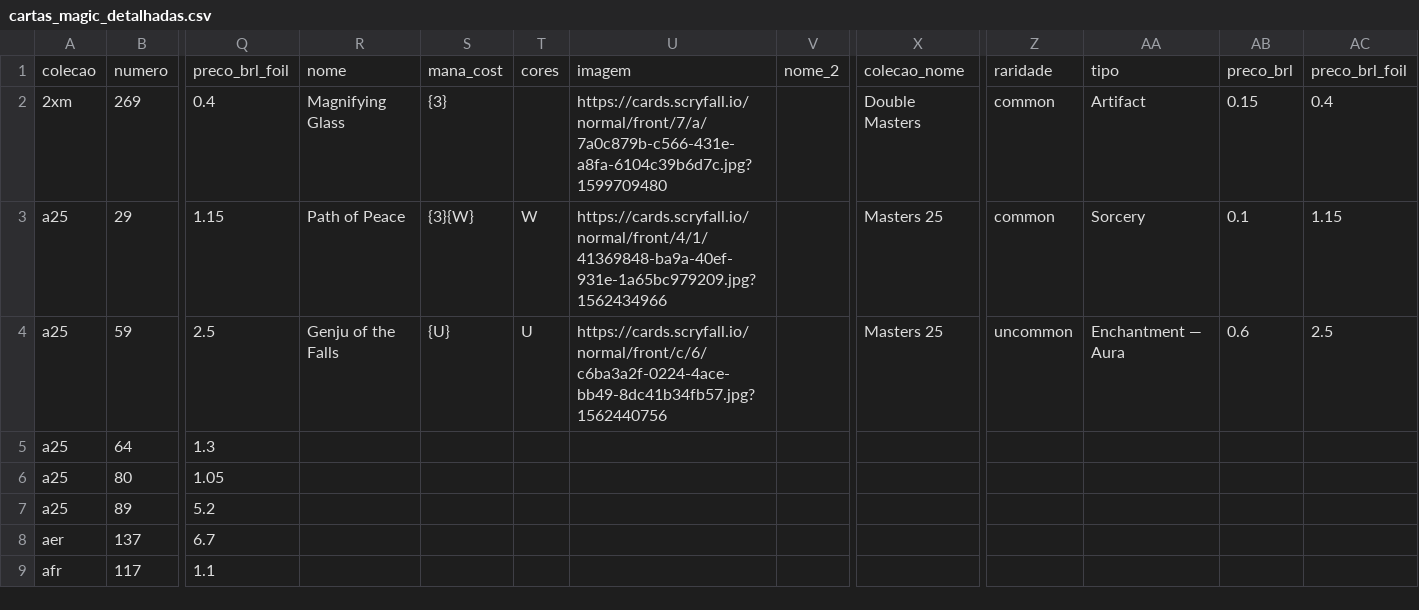
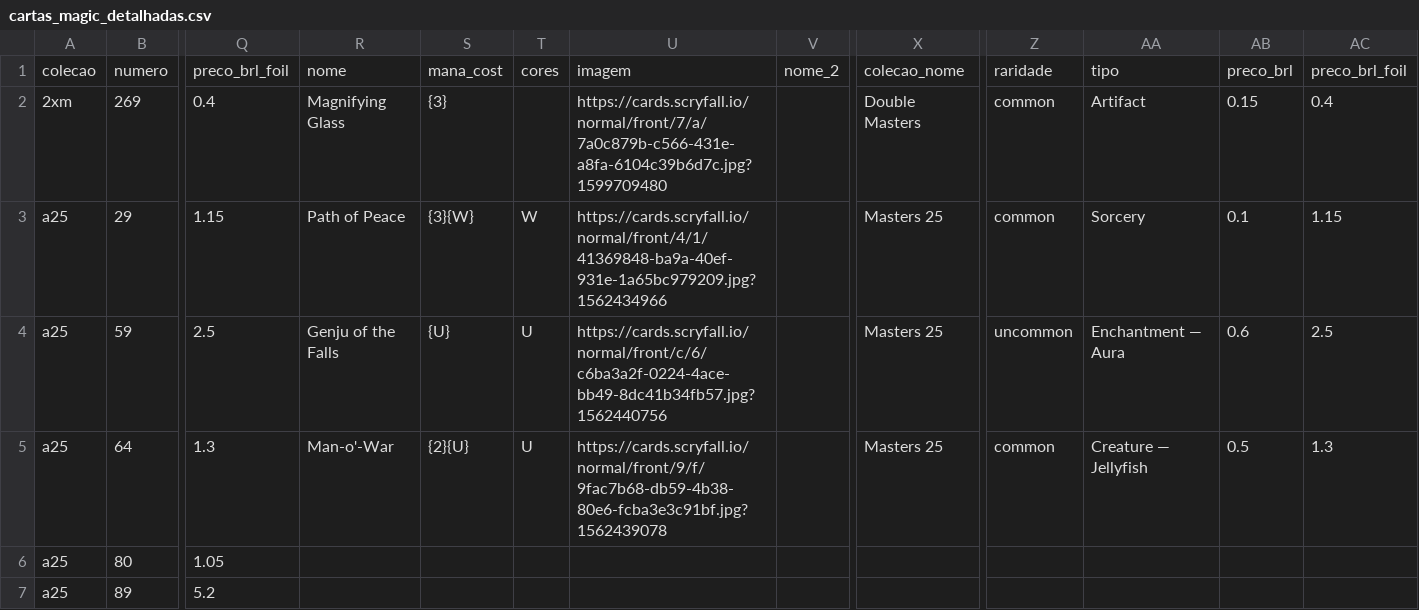
Before and after one commit to a-ruivo/mtg-cards-price-via-scryfall-api, a CSV file: cartas_magic_detalhadas.csv, drawn as a sheet; only a part is shown, gaps mark what is left out; the shorter side is filled out with more unchanged rows; the diff names each change by its address in the sheet, - before the commit and + after, or states it on an @@ line.

Commit message:
Substituição completa via Streamlit

```diff
--- a/cartas_magic_detalhadas.csv
+++ b/cartas_magic_detalhadas.csv
-R5: (empty)
+R5: Man-o'-War
-S5: (empty)
+S5: {2}{U}
-T5: (empty)
+T5: U
-U5: (empty)
+U5: https://cards.scryfall.io/normal/front/9/f/9fac7b68-db59-4b38-80e6-fcba3e3c91bf.jpg?1562439078
-X5: (empty)
+X5: Masters 25
-Z5: (empty)
+Z5: common
-AA5: (empty)
+AA5: Creature — Jellyfish
-AB5: (empty)
+AB5: 0.5
-AC5: (empty)
+AC5: 1.3
```
